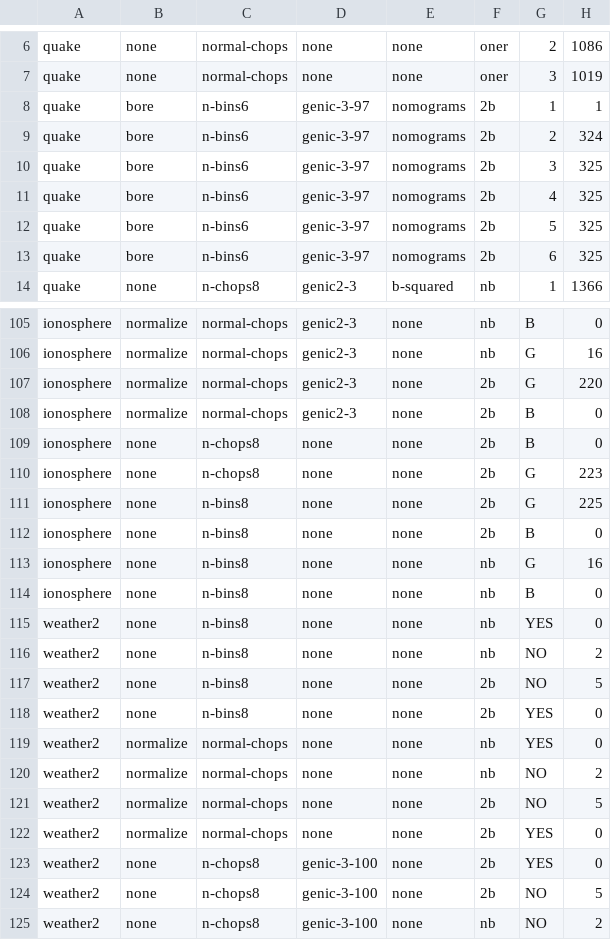
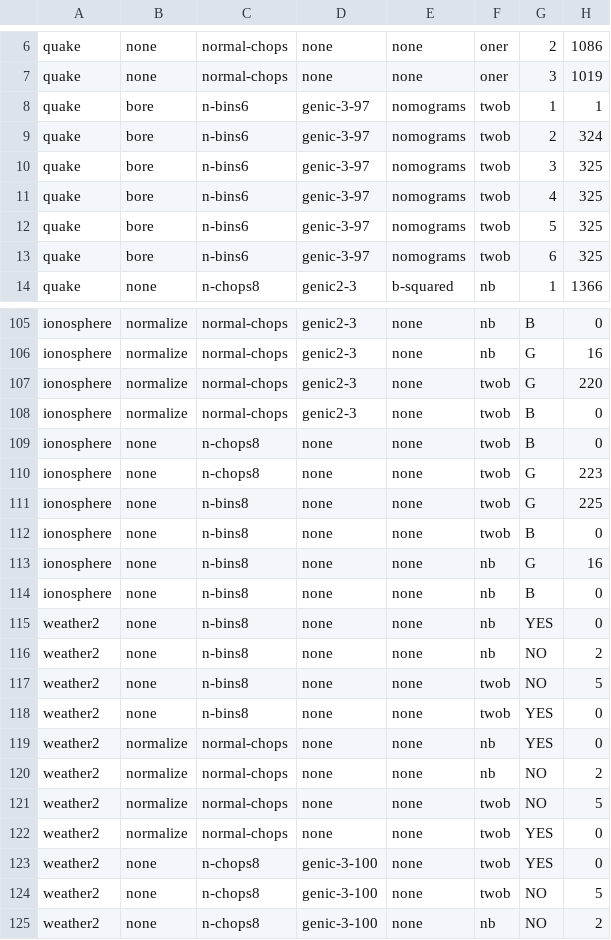
Before and after one commit to Yibiao/ourmine, a CSV file: branches/23/our/almost-done-data-mining.csv, drawn as a sheet; only a part is shown, gaps mark what is left out; the diff covers the shown part only; the diff names each change by its address in the sheet, - before the commit and + after, or states it on an @@ line.

```diff
--- a/branches/23/our/almost-done-data-mining.csv
+++ b/branches/23/our/almost-done-data-mining.csv
-F8:F13: 2b
+F8:F13: twob
-F107:F112: 2b
+F107:F112: twob
-F117:F118: 2b
+F117:F118: twob
-F121:F124: 2b
+F121:F124: twob
```
Also changed, not shown: 48 edited cells elsewhere in this file.
